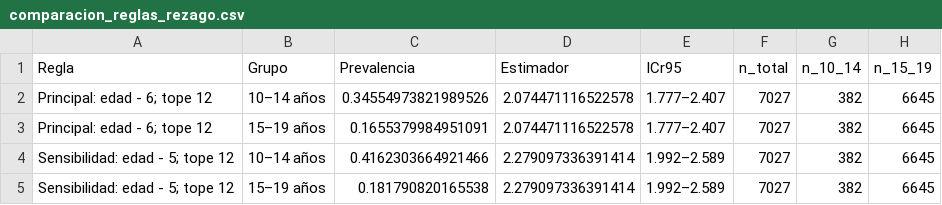
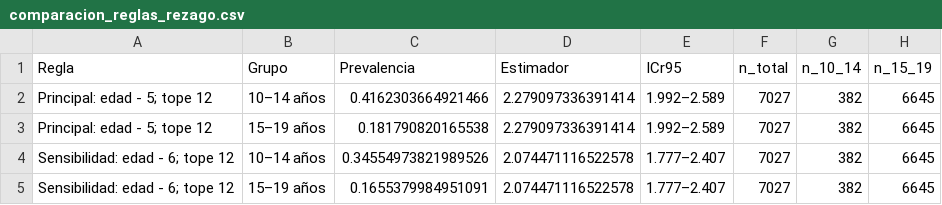
Before and after one commit to santiagopediatra/Adolescentes-15_HGOIA, a CSV file: output/rezago_escolar/comparacion_reglas_rezago.csv, drawn as a sheet.

```diff
--- a/output/rezago_escolar/comparacion_reglas_rezago.csv
+++ b/output/rezago_escolar/comparacion_reglas_rezago.csv
@@ -1,5 +1,5 @@
 Regla,Grupo,Prevalencia,Estimador,ICr95,n_total,n_10_14,n_15_19
-Principal: edad - 6; tope 12,10–14 años,0.34554973821989526,2.074471116522578,1.777–2.407,7027,382,6645
-Principal: edad - 6; tope 12,15–19 años,0.1655379984951091,2.074471116522578,1.777–2.407,7027,382,6645
-Sensibilidad: edad - 5; tope 12,10–14 años,0.4162303664921466,2.279097336391414,1.992–2.589,7027,382,6645
-Sensibilidad: edad - 5; tope 12,15–19 años,0.181790820165538,2.279097336391414,1.992–2.589,7027,382,6645
+Principal: edad - 5; tope 12,10–14 años,0.4162303664921466,2.279097336391414,1.992–2.589,7027,382,6645
+Principal: edad - 5; tope 12,15–19 años,0.181790820165538,2.279097336391414,1.992–2.589,7027,382,6645
+Sensibilidad: edad - 6; tope 12,10–14 años,0.34554973821989526,2.074471116522578,1.777–2.407,7027,382,6645
+Sensibilidad: edad - 6; tope 12,15–19 años,0.1655379984951091,2.074471116522578,1.777–2.407,7027,382,6645
```
Also changed, not shown: output/diagnosticos/sensibilidad_priors.csv, output/rezago_escolar/diagnosticos_sensibilidad_rezago.csv, 14 other files.
